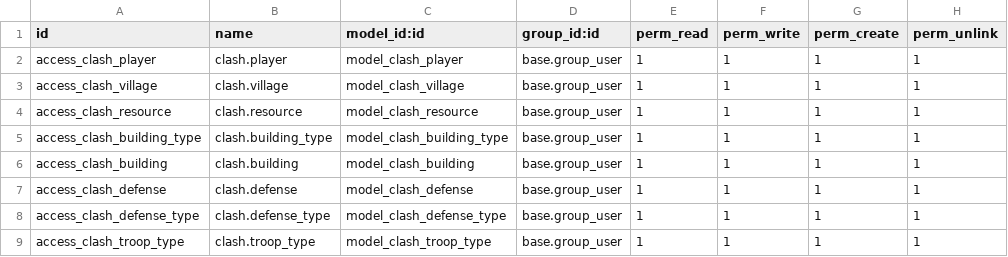
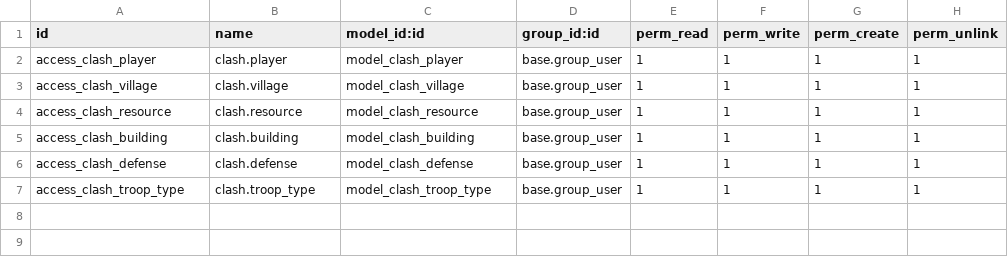
Before and after one commit to Angel17ms/sge2023-24, a CSV file: clash/security/ir.model.access.csv, drawn as a sheet.

```diff
--- a/clash/security/ir.model.access.csv
+++ b/clash/security/ir.model.access.csv
@@ -4,6 +4,4 @@ access_clash_village,clash.village,model_clash_village,base.group_user,1,1,1,1
 access_clash_resource,clash.resource,model_clash_resource,base.group_user,1,1,1,1
-access_clash_building_type,clash.building_type,model_clash_building_type,base.group_user,1,1,1,1
 access_clash_building,clash.building,model_clash_building,base.group_user,1,1,1,1
 access_clash_defense,clash.defense,model_clash_defense,base.group_user,1,1,1,1
-access_clash_defense_type,clash.defense_type,model_clash_defense_type,base.group_user,1,1,1,1
 access_clash_troop_type,clash.troop_type,model_clash_troop_type,base.group_user,1,1,1,1
```
Also changed, not shown: 9 other files.
